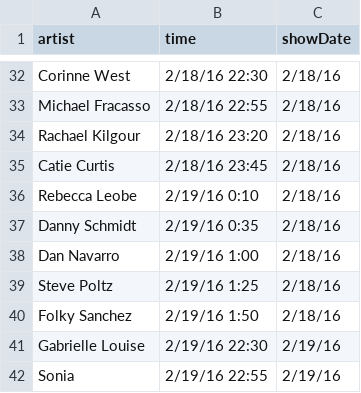
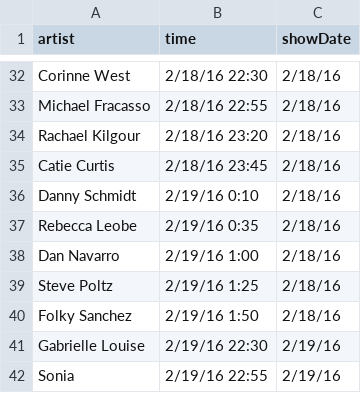
Before and after one commit to thatdevgirl/cantinanavarro, a CSV file: data/schedule.csv, drawn as a sheet; only a part is shown, gaps mark what is left out; the diff covers the shown part only.

Commit message:
Updating site/app with new artwork and schedule.

```diff
--- a/data/schedule.csv
+++ b/data/schedule.csv
@@ -35,4 +35,4 @@ Rachael Kilgour,2/18/16 23:20,2/18/16
 Catie Curtis,2/18/16 23:45,2/18/16
-Rebecca Leobe,2/19/16 0:10,2/18/16
-Danny Schmidt,2/19/16 0:35,2/18/16
+Danny Schmidt,2/19/16 0:10,2/18/16
+Rebecca Leobe,2/19/16 0:35,2/18/16
 Dan Navarro,2/19/16 1:00,2/18/16
```
Also changed, not shown: 40 edited cells elsewhere in this file, 6 other files.
